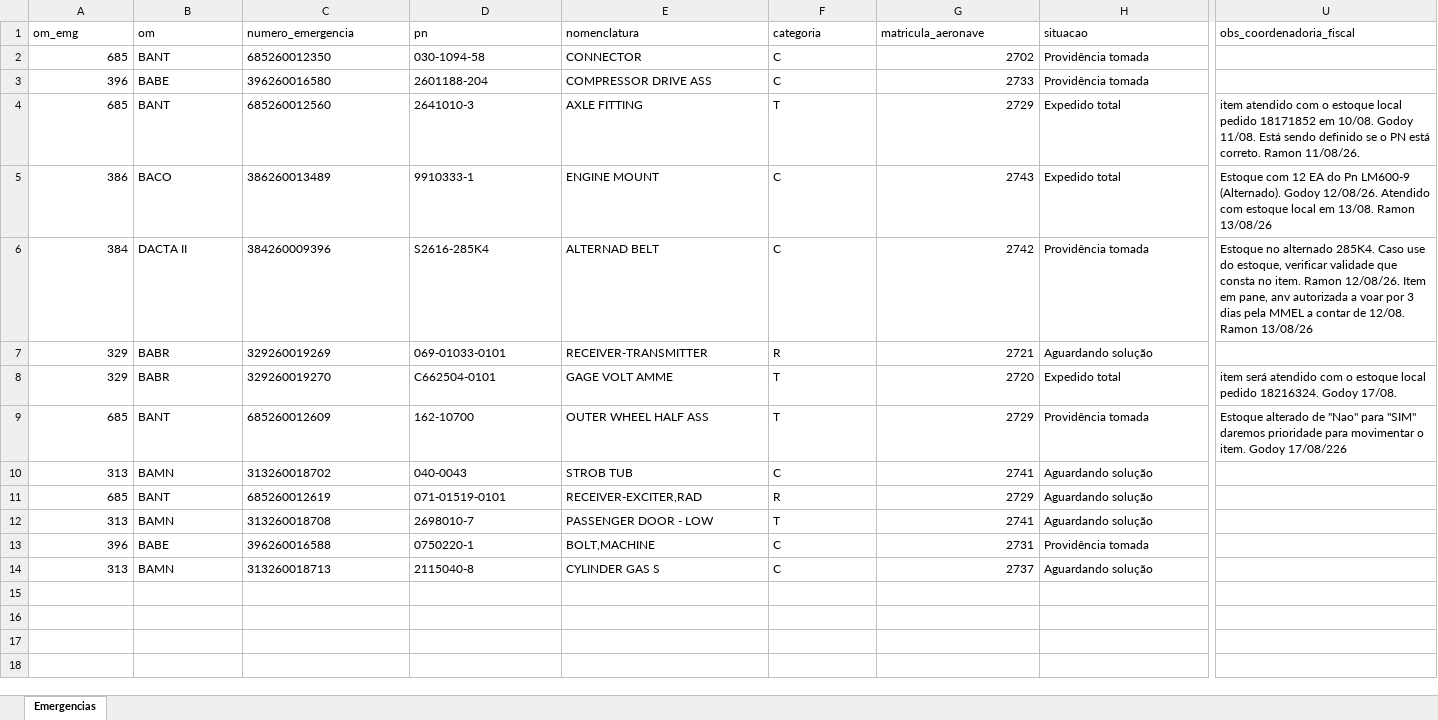
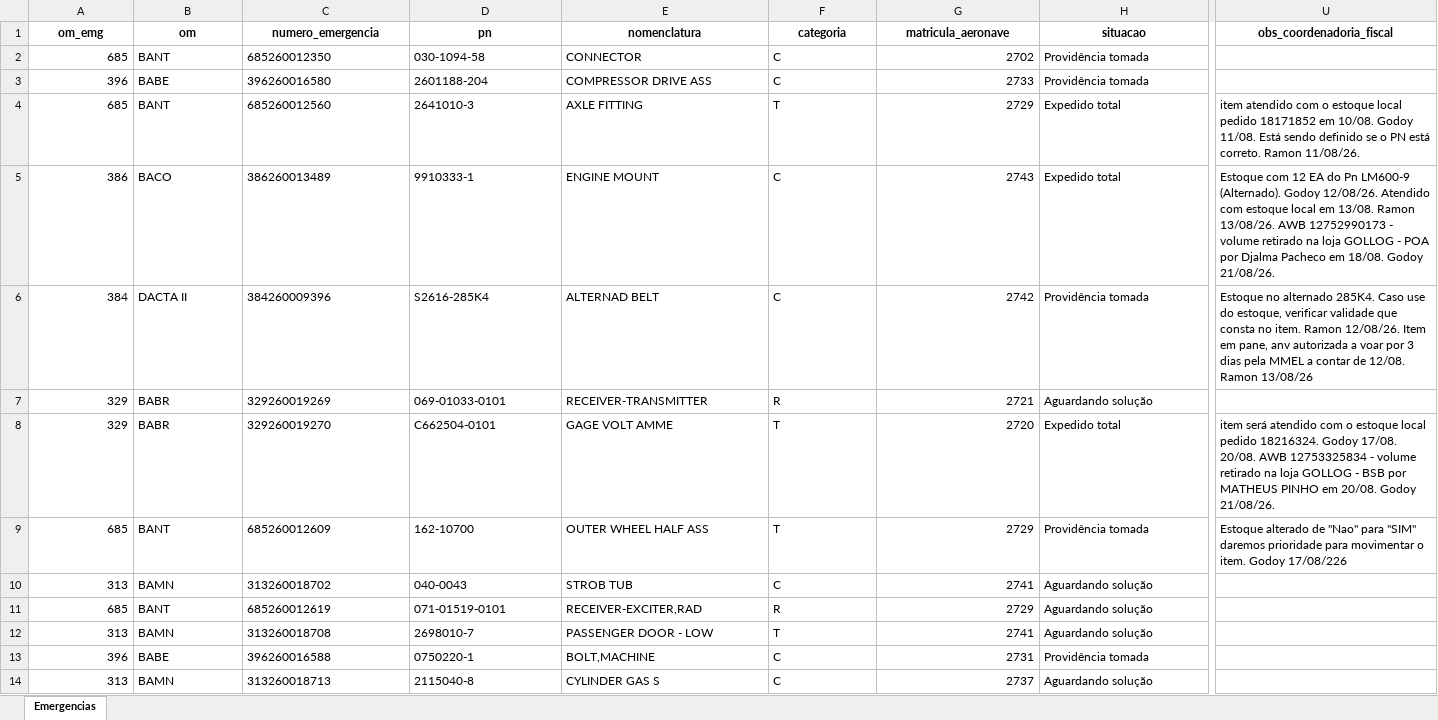
Before and after one commit to wallacedellaney/c98a-pamals, an Excel workbook: Contrato 005/Dashboard/02_Dados_Tratados/base_emergencias_tratada.xlsx, sheet Emergencias, drawn as a sheet; only a part is shown, gaps mark what is left out; values as stored, in another font and other column widths than the file's, no borders; the diff covers the shown part only; the diff names each change by its address in the sheet, - before the commit and + after, or states it on an @@ line.

Commit message:
Atualização automática: emergencias (21/08/2026 09:06)

```diff
--- a/Contrato 005/Dashboard/02_Dados_Tratados/base_emergencias_tratada.xlsx (sheet Emergencias)
+++ b/Contrato 005/Dashboard/02_Dados_Tratados/base_emergencias_tratada.xlsx (sheet Emergencias)
@@ A1:U1 bold: off → on, alignment: left → center @@
-U5 (obs_coordenadoria_fiscal): …13/08. Ramon 13/08/26
+U5 (obs_coordenadoria_fiscal): …13/08. Ramon 13/08/26. AWB 12752990173 - volume retirado na loja GOLLOG - POA por Djalma Pacheco em 18/08. Godoy 21/08/26.
-U8 (obs_coordenadoria_fiscal): …Godoy 17/08.
+U8 (obs_coordenadoria_fiscal): …Godoy 17/08. 20/08. AWB 12753325834 - volume retirado na loja GOLLOG - BSB por MATHEUS PINHO em 20/08. Godoy 21/08/26.
```
Also changed, not shown: cell formats elsewhere in this sheet, Contrato 005/Dashboard/02_Dados_Tratados/historico_completo_emergencias.xlsx, 4 other files.
